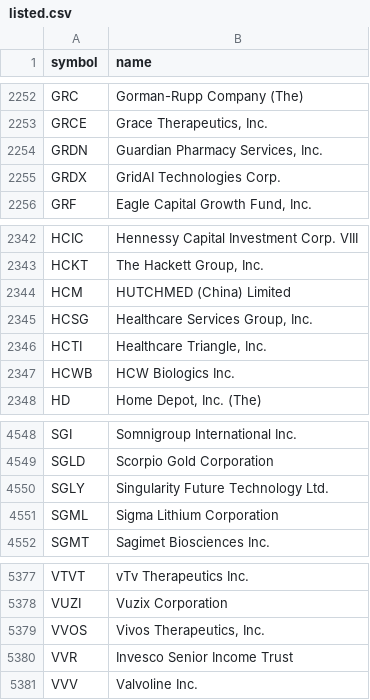
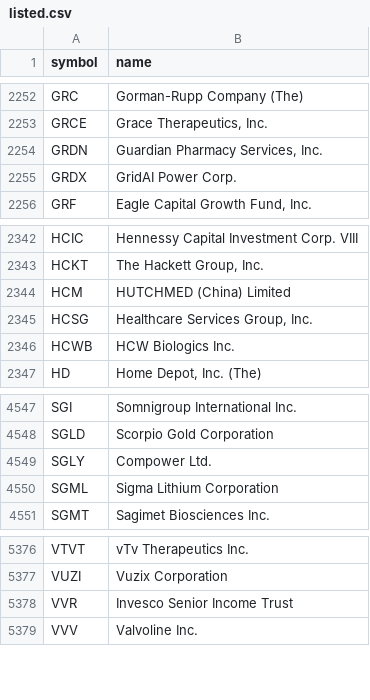
Before and after one commit to danreed001-droid/NIBII, a CSV file: data/listed.csv, drawn as a sheet; only a part is shown, gaps mark what is left out.

```diff
--- a/data/listed.csv
+++ b/data/listed.csv
@@ -2254,3 +2254,3 @@ GRCE,"Grace Therapeutics, Inc."
 GRDN,"Guardian Pharmacy Services, Inc."
-GRDX,GridAI Technologies Corp.
+GRDX,GridAI Power Corp.
 GRF,"Eagle Capital Growth Fund, Inc."
@@ -2345,3 +2345,2 @@ HCM,HUTCHMED (China) Limited
 HCSG,"Healthcare Services Group, Inc."
-HCTI,"Healthcare Triangle, Inc."
 HCWB,HCW Biologics Inc.
@@ -4549,3 +4548,3 @@ SGI,Somnigroup International Inc.
 SGLD,Scorpio Gold Corporation
-SGLY,Singularity Future Technology Ltd.
+SGLY,Compower Ltd.
 SGML,Sigma Lithium Corporation
@@ -5378,3 +5377,2 @@ VTVT,vTv Therapeutics Inc.
 VUZI,Vuzix Corporation
-VVOS,"Vivos Therapeutics, Inc."
 VVR,Invesco Senior Income Trust
```
Also changed, not shown: data/industries_all.csv, 23 other files.
